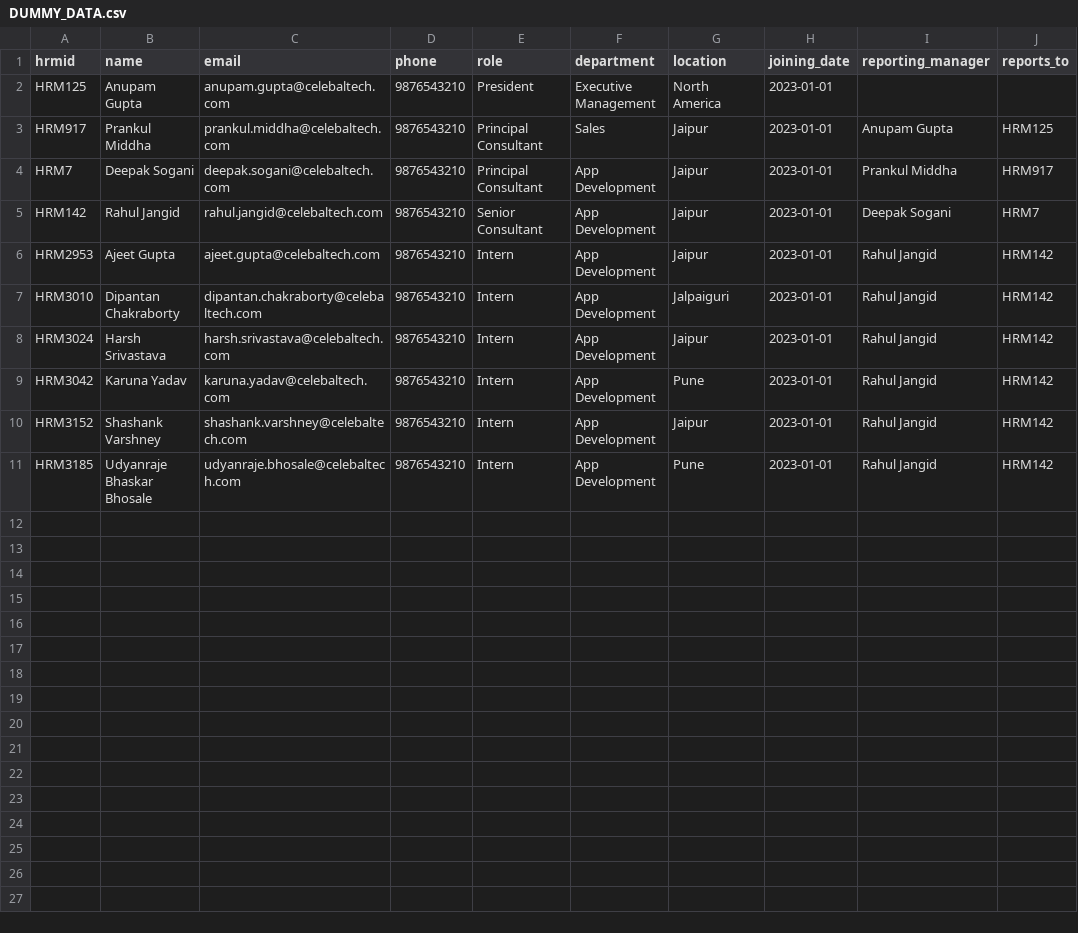
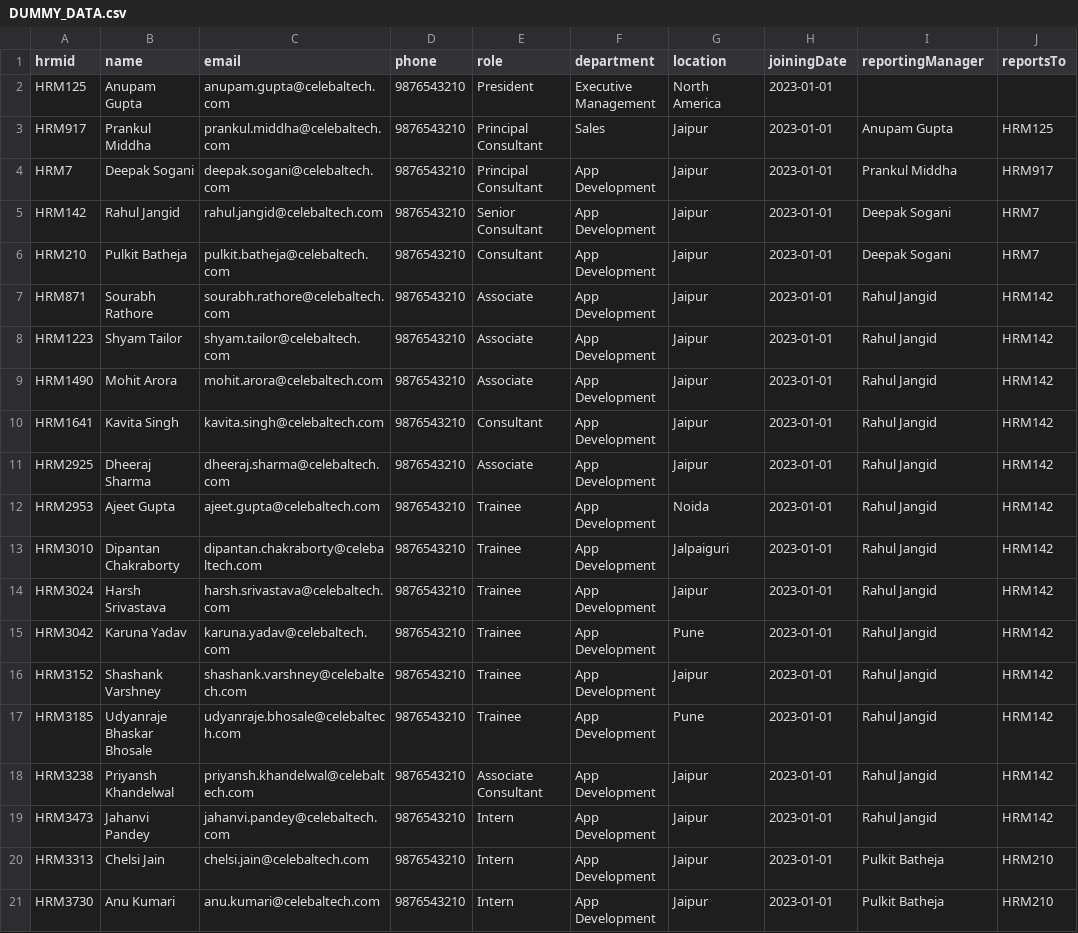
Before and after one commit to ajeet-0007/Employee-Management, a CSV file: DUMMY_DATA.csv, drawn as a sheet.

Commit message:
Updated table column names

```diff
--- a/DUMMY_DATA.csv
+++ b/DUMMY_DATA.csv
@@ -1,2 +1,2 @@
-hrmid,name,email,phone,role,department,location,joining_date,reporting_manager,reports_to
+hrmid,name,email,phone,role,department,location,joiningDate,reportingManager,reportsTo
 HRM125,Anupam Gupta,anupam.gupta@celebaltech.com,9876543210,President,Executive Management,North America,2023-01-01,,
@@ -5,7 +5,17 @@ HRM7,Deepak Sogani,deepak.sogani@celebaltech.com,9876543210,Principal Consultant
 HRM142,Rahul Jangid,rahul.jangid@celebaltech.com,9876543210,Senior Consultant,App Development,Jaipur,2023-01-01,Deepak Sogani,HRM7
-HRM2953,Ajeet Gupta,ajeet.gupta@celebaltech.com,9876543210,Intern,App Development,Jaipur,2023-01-01,Rahul Jangid,HRM142
-HRM3010,Dipantan Chakraborty,dipantan.chakraborty@celebaltech.com,9876543210,Intern,App Development,Jalpaiguri,2023-01-01,Rahul Jangid,HRM142
-HRM3024,Harsh Srivastava,harsh.srivastava@celebaltech.com,9876543210,Intern,App Development,Jaipur,2023-01-01,Rahul Jangid,HRM142
-HRM3042,Karuna Yadav,karuna.yadav@celebaltech.com,9876543210,Intern,App Development,Pune,2023-01-01,Rahul Jangid,HRM142
-HRM3152,Shashank Varshney,shashank.varshney@celebaltech.com,9876543210,Intern,App Development,Jaipur,2023-01-01,Rahul Jangid,HRM142
-HRM3185,Udyanraje Bhaskar Bhosale,udyanraje.bhosale@celebaltech.com,9876543210,Intern,App Development,Pune,2023-01-01,Rahul Jangid,HRM142
+HRM210,Pulkit Batheja,pulkit.batheja@celebaltech.com,9876543210,Consultant,App Development,Jaipur,2023-01-01,Deepak Sogani,HRM7
+HRM871,Sourabh Rathore,sourabh.rathore@celebaltech.com,9876543210,Associate,App Development,Jaipur,2023-01-01,Rahul Jangid,HRM142
+HRM1223,Shyam Tailor,shyam.tailor@celebaltech.com,9876543210,Associate,App Development,Jaipur,2023-01-01,Rahul Jangid,HRM142
+HRM1490,Mohit Arora,mohit.arora@celebaltech.com,9876543210,Associate,App Development,Jaipur,2023-01-01,Rahul Jangid,HRM142
+HRM1641,Kavita Singh,kavita.singh@celebaltech.com,9876543210,Consultant,App Development,Jaipur,2023-01-01,Rahul Jangid,HRM142
+HRM2925,Dheeraj Sharma,dheeraj.sharma@celebaltech.com,9876543210,Associate,App Development,Jaipur,2023-01-01,Rahul Jangid,HRM142
+HRM2953,Ajeet Gupta,ajeet.gupta@celebaltech.com,9876543210,Trainee,App Development,Noida,2023-01-01,Rahul Jangid,HRM142
+HRM3010,Dipantan Chakraborty,dipantan.chakraborty@celebaltech.com,9876543210,Trainee,App Development,Jalpaiguri,2023-01-01,Rahul Jangid,HRM142
+HRM3024,Harsh Srivastava,harsh.srivastava@celebaltech.com,9876543210,Trainee,App Development,Jaipur,2023-01-01,Rahul Jangid,HRM142
+HRM3042,Karuna Yadav,karuna.yadav@celebaltech.com,9876543210,Trainee,App Development,Pune,2023-01-01,Rahul Jangid,HRM142
+HRM3152,Shashank Varshney,shashank.varshney@celebaltech.com,9876543210,Trainee,App Development,Jaipur,2023-01-01,Rahul Jangid,HRM142
+HRM3185,Udyanraje Bhaskar Bhosale,udyanraje.bhosale@celebaltech.com,9876543210,Trainee,App Development,Pune,2023-01-01,Rahul Jangid,HRM142
+HRM3238,Priyansh Khandelwal,priyansh.khandelwal@celebaltech.com,9876543210,Associate Consultant,App Development,Jaipur,2023-01-01,Rahul Jangid,HRM142
+HRM3473,Jahanvi Pandey,jahanvi.pandey@celebaltech.com,9876543210,Intern,App Development,Jaipur,2023-01-01,Rahul Jangid,HRM142
+HRM3313,Chelsi Jain,chelsi.jain@celebaltech.com,9876543210,Intern,App Development,Jaipur,2023-01-01,Pulkit Batheja,HRM210
+HRM3730,Anu Kumari,anu.kumari@celebaltech.com,9876543210,Intern,App Development,Jaipur,2023-01-01,Pulkit Batheja,HRM210
```
Also changed, not shown: 27 other files.
